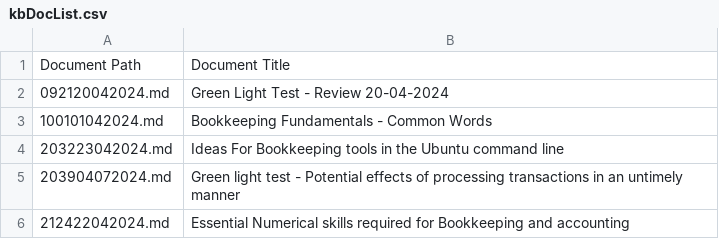
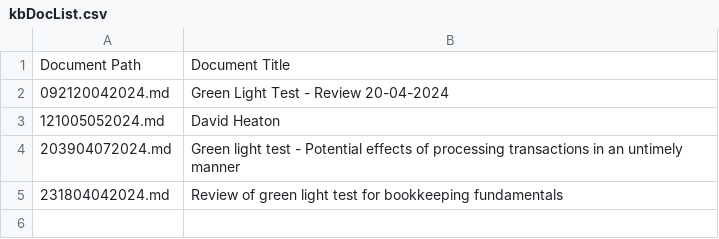
Before and after one commit to DavidHeaton/KnowledgeBase, a CSV file: kbDocList.csv, drawn as a sheet.

```diff
--- a/kbDocList.csv
+++ b/kbDocList.csv
@@ -2,5 +2,4 @@ Document Path,Document Title
 092120042024.md,Green Light Test - Review 20-04-2024
-100101042024.md,Bookkeeping Fundamentals - Common Words
-203223042024.md,Ideas For Bookkeeping tools in the Ubuntu command line
+121005052024.md,David Heaton
 203904072024.md,Green light test - Potential effects of processing transactions in an untimely manner
-212422042024.md,Essential Numerical skills required for Bookkeeping and accounting
+231804042024.md,Review of green light test for bookkeeping fundamentals
```
Also changed, not shown: 1 other file.
